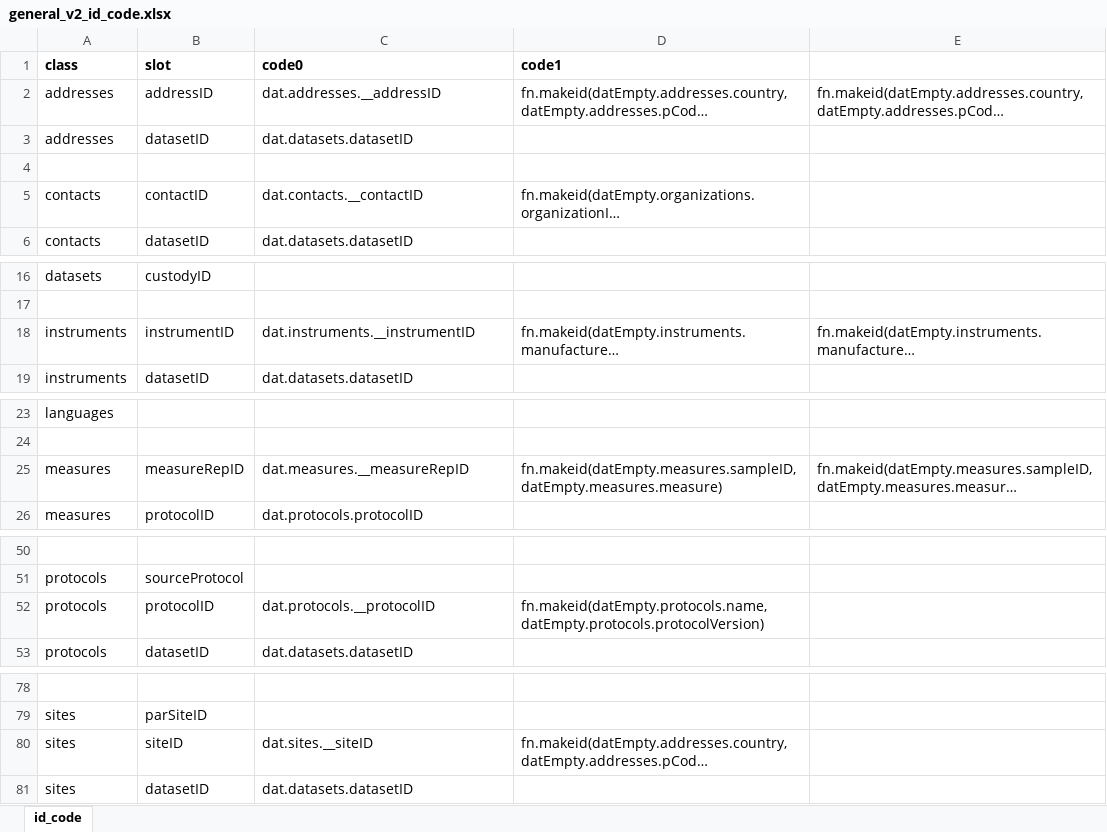
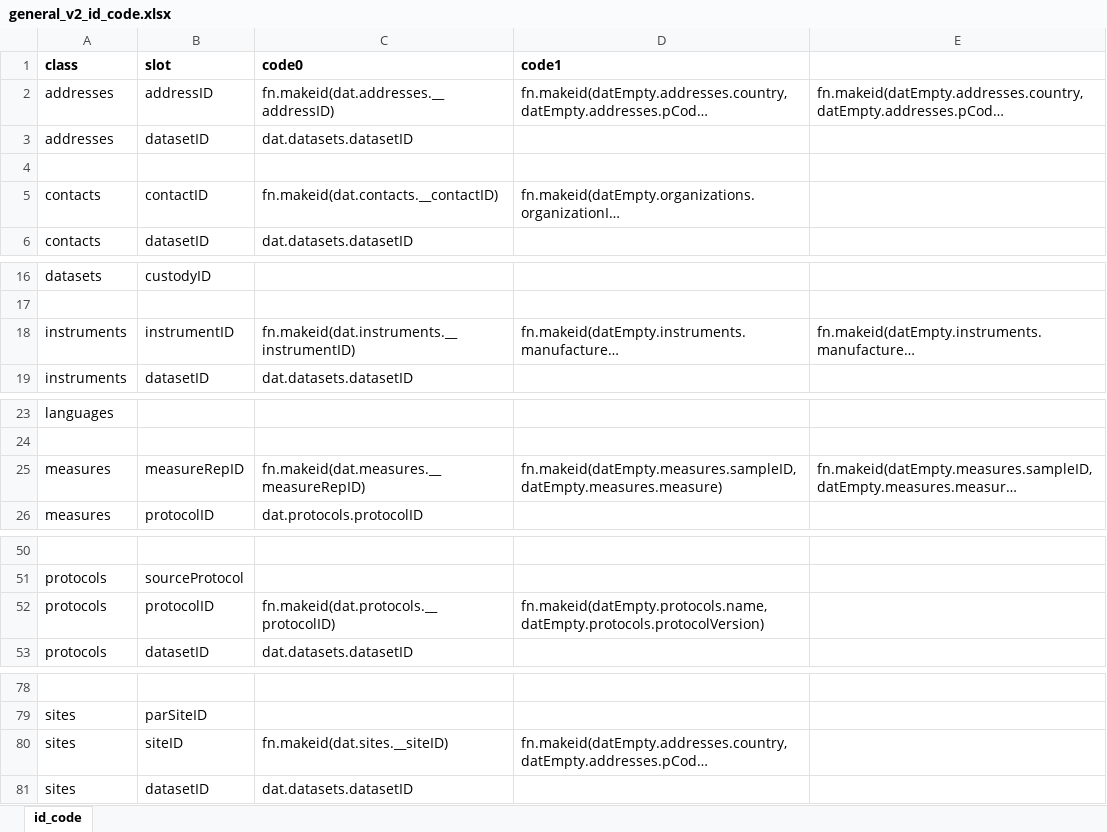
Before and after one commit to PHES-ODM/PHES-ODM-Mapper, an Excel workbook: odm_map/data/modules/nwss-reporting-to-v2/ids/general_v2_id_code.xlsx, sheet id_code, drawn as a sheet; only a part is shown, gaps mark what is left out; long unchanged cells end in …; values as stored, in another font and other column widths than the file's, no borders; the diff covers the shown part only; the diff names each change by its address in the sheet, - before the commit and + after, or states it on an @@ line.

```diff
--- a/odm_map/data/modules/nwss-reporting-to-v2/ids/general_v2_id_code.xlsx (sheet id_code)
+++ b/odm_map/data/modules/nwss-reporting-to-v2/ids/general_v2_id_code.xlsx (sheet id_code)
-C2 (code0): dat.addresses.__addressID
+C2 (code0): fn.makeid(dat.addresses.__addressID)
-C5 (code0): dat.contacts.__contactID
+C5 (code0): fn.makeid(dat.contacts.__contactID)
-C18 (code0): dat.instruments.__instrumentID
+C18 (code0): fn.makeid(dat.instruments.__instrumentID)
-C25 (code0): dat.measures.__measureRepID
+C25 (code0): fn.makeid(dat.measures.__measureRepID)
-C52 (code0): dat.protocols.__protocolID
+C52 (code0): fn.makeid(dat.protocols.__protocolID)
-C80 (code0): dat.sites.__siteID
+C80 (code0): fn.makeid(dat.sites.__siteID)
```
Also changed, not shown: 10 edited cells elsewhere in this sheet, odm_map/data/modules/pha4ge-to-v2/ids/general_v2_id_code.xlsx.
